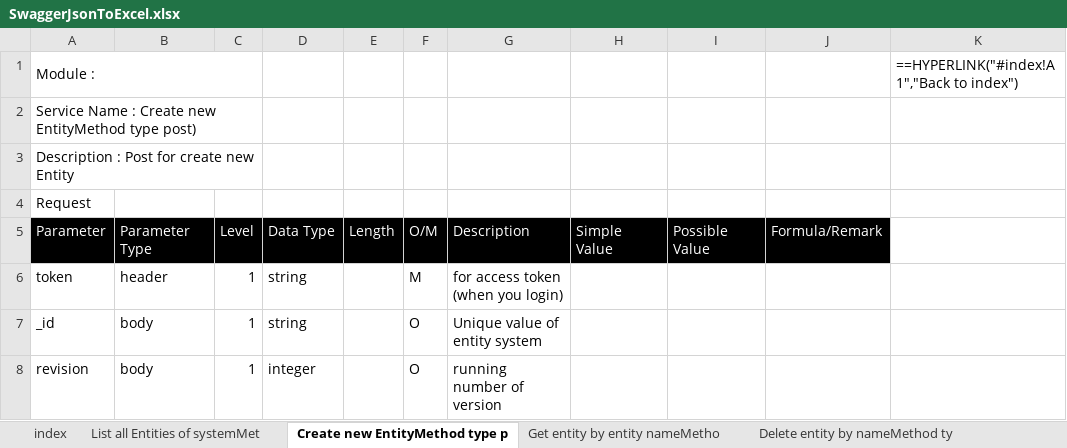
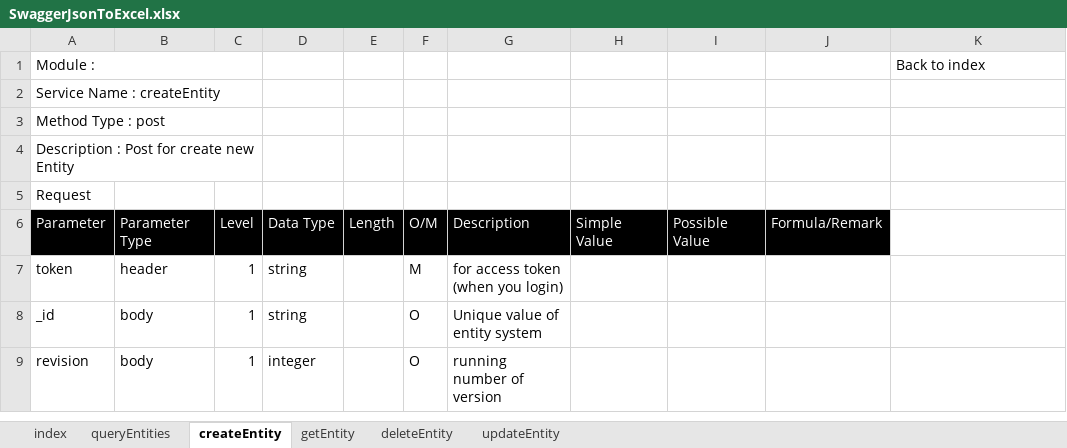
Before and after one commit to khanatel/swagger-json-to-excel, an Excel workbook: output/SwaggerJsonToExcel.xlsx, sheet createEntity, drawn as a sheet; only a part is shown; values as stored, in another font and other column widths than the file's, no borders; formulas without a stored value are shown as written; the diff names each change by its address in the sheet, - before the commit and + after, or states it on an @@ line.

Commit message:
edit get value service name

```diff
--- a/output/SwaggerJsonToExcel.xlsx (sheet createEntity)
+++ b/output/SwaggerJsonToExcel.xlsx (sheet createEntity)
-sheet tab: List all Entities of systemMet
+sheet tab: queryEntities
-sheet tab: Create new EntityMethod type p
+sheet tab: createEntity
-sheet tab: Get entity by entity nameMetho
+sheet tab: getEntity
-sheet tab: Delete entity by nameMethod ty
+sheet tab: deleteEntity
-K1: ==HYPERLINK("#index!A1","Back to index")
+K1: Back to index
-A2: Service Name : Create new EntityMethod type post)
+A2: Service Name : createEntity
+row 3: Method Type : post
```
Also changed, not shown: sheet index, sheet getEntity, sheet deleteEntity, sheet queryEntities, sheet updateEntity, other sheet tabs, 1 other file.
